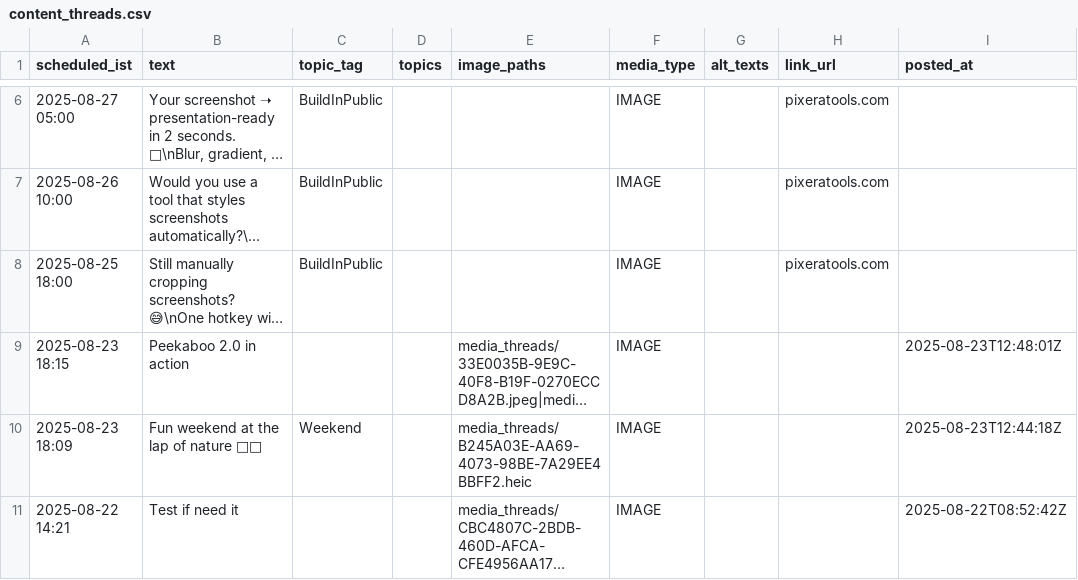
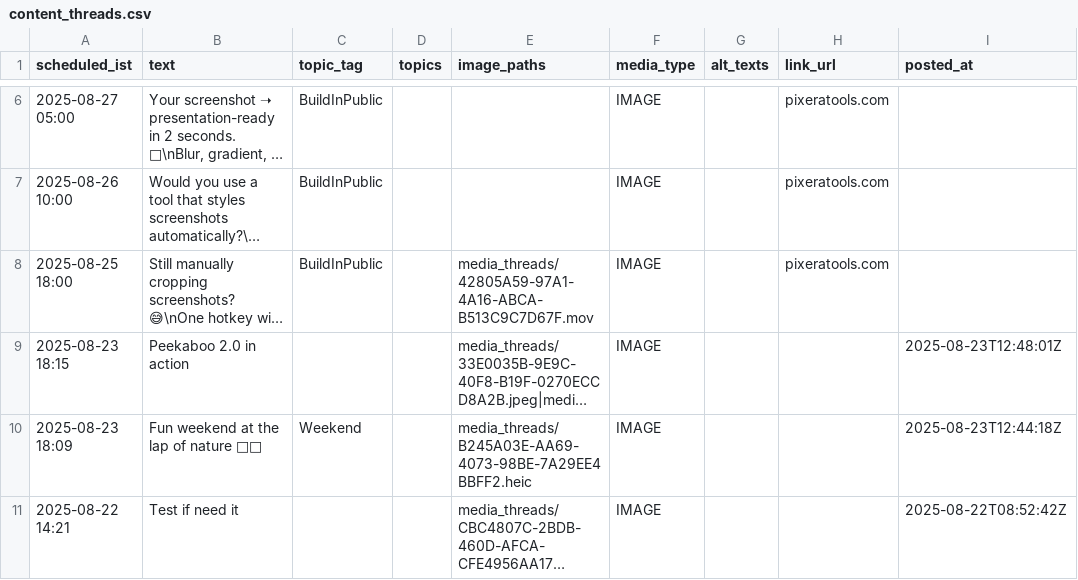
Before and after one commit to swi-parth-ft/instaMedia, a CSV file: content_threads.csv, drawn as a sheet; only a part is shown, gaps mark what is left out; long unchanged cells end in …; the diff names each change by its address in the sheet, - before the commit and + after, or states it on an @@ line.

Commit message:
iOS: update content_threads.csv

```diff
--- a/content_threads.csv
+++ b/content_threads.csv
-E8 (image_paths): (empty)
+E8 (image_paths): media_threads/42805A59-97A1-4A16-ABCA-B513C9C7D67F.mov
```
